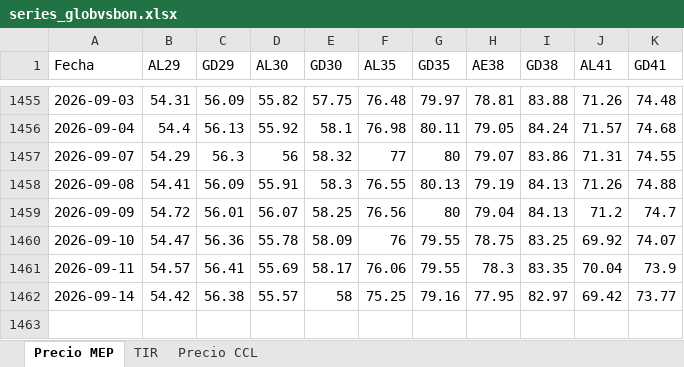
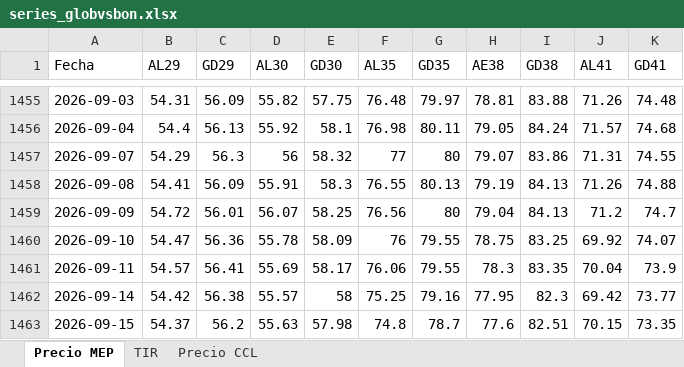
Before and after one commit to Ignacio-Talento/Monitor-SoberanosARG, an Excel workbook: series_globvsbon.xlsx, sheet Precio MEP, drawn as a sheet; only a part is shown, gaps mark what is left out; values as stored, in another font and other column widths than the file's, no borders; the diff names each change by its address in the sheet, - before the commit and + after, or states it on an @@ line.

```diff
--- a/series_globvsbon.xlsx (sheet Precio MEP)
+++ b/series_globvsbon.xlsx (sheet Precio MEP)
-I1462 (GD38): 82.97
+I1462 (GD38): 82.3
+row 1463: 2026-09-15 | 54.37 | 56.2 | 55.63 | 57.98 | 74.8 | 78.7 | 77.6 | 82.51 | 70.15 | 73.35
```
Also changed, not shown: sheet TIR, sheet Precio CCL, historicos.xlsx, 1 other file.
